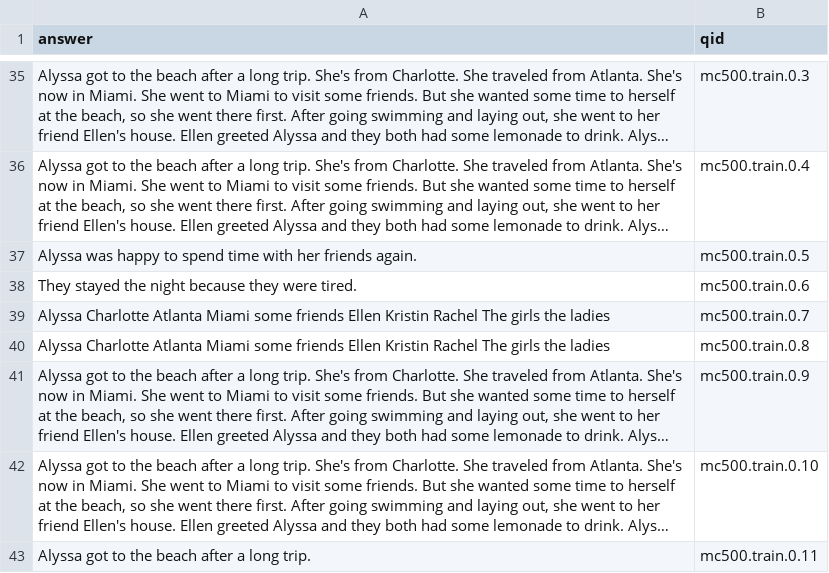
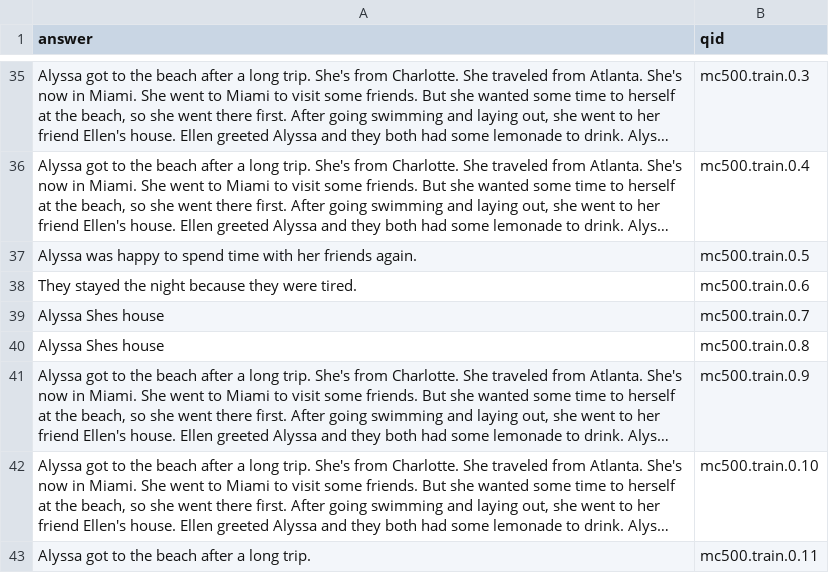
Before and after one commit to Miss-ada/question-answer-system, a CSV file: hw6-responses.csv, drawn as a sheet; only a part is shown, gaps mark what is left out; long unchanged cells end in …; the diff covers the shown part only; the diff names each change by its address in the sheet, - before the commit and + after, or states it on an @@ line.

```diff
--- a/hw6-responses.csv
+++ b/hw6-responses.csv
-A39:A40 (answer): Alyssa Charlotte Atlanta Miami some friends Ellen Kristin Rachel The girls the ladies
+A39:A40 (answer): Alyssa Shes house
```
Also changed, not shown: 7 edited cells elsewhere in this file, 2 other files.
